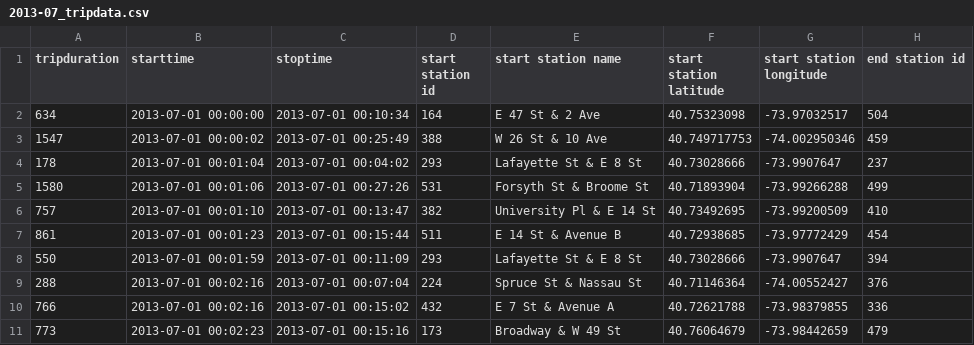
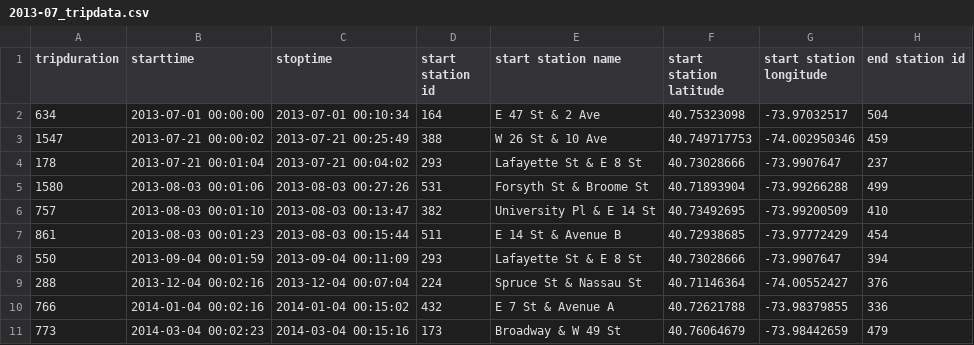
Before and after one commit to wavememories/Urban-work, a CSV file: Data/citibike-trips/2013-07_tripdata.csv, drawn as a sheet; only a part is shown; the diff names each change by its address in the sheet, - before the commit and + after, or states it on an @@ line.

Commit message:
Prototype on timechart/map with dummy data

```diff
--- a/Data/citibike-trips/2013-07_tripdata.csv
+++ b/Data/citibike-trips/2013-07_tripdata.csv
-B3 (starttime): 2013-07-01 00:00:02
+B3 (starttime): 2013-07-21 00:00:02
-C3 (stoptime): 2013-07-01 00:25:49
+C3 (stoptime): 2013-07-21 00:25:49
-B4 (starttime): 2013-07-01 00:01:04
+B4 (starttime): 2013-07-21 00:01:04
-C4 (stoptime): 2013-07-01 00:04:02
+C4 (stoptime): 2013-07-21 00:04:02
-B5 (starttime): 2013-07-01 00:01:06
+B5 (starttime): 2013-08-03 00:01:06
-C5 (stoptime): 2013-07-01 00:27:26
+C5 (stoptime): 2013-08-03 00:27:26
-B6 (starttime): 2013-07-01 00:01:10
+B6 (starttime): 2013-08-03 00:01:10
-C6 (stoptime): 2013-07-01 00:13:47
+C6 (stoptime): 2013-08-03 00:13:47
-B7 (starttime): 2013-07-01 00:01:23
+B7 (starttime): 2013-08-03 00:01:23
-C7 (stoptime): 2013-07-01 00:15:44
+C7 (stoptime): 2013-08-03 00:15:44
-B8 (starttime): 2013-07-01 00:01:59
+B8 (starttime): 2013-09-04 00:01:59
-C8 (stoptime): 2013-07-01 00:11:09
+C8 (stoptime): 2013-09-04 00:11:09
-B9 (starttime): 2013-07-01 00:02:16
+B9 (starttime): 2013-12-04 00:02:16
-C9 (stoptime): 2013-07-01 00:07:04
+C9 (stoptime): 2013-12-04 00:07:04
-B10 (starttime): 2013-07-01 00:02:16
+B10 (starttime): 2014-01-04 00:02:16
-C10 (stoptime): 2013-07-01 00:15:02
+C10 (stoptime): 2014-01-04 00:15:02
-B11 (starttime): 2013-07-01 00:02:23
+B11 (starttime): 2014-03-04 00:02:23
-C11 (stoptime): 2013-07-01 00:15:16
+C11 (stoptime): 2014-03-04 00:15:16
```
Also changed, not shown: 20 other files.
